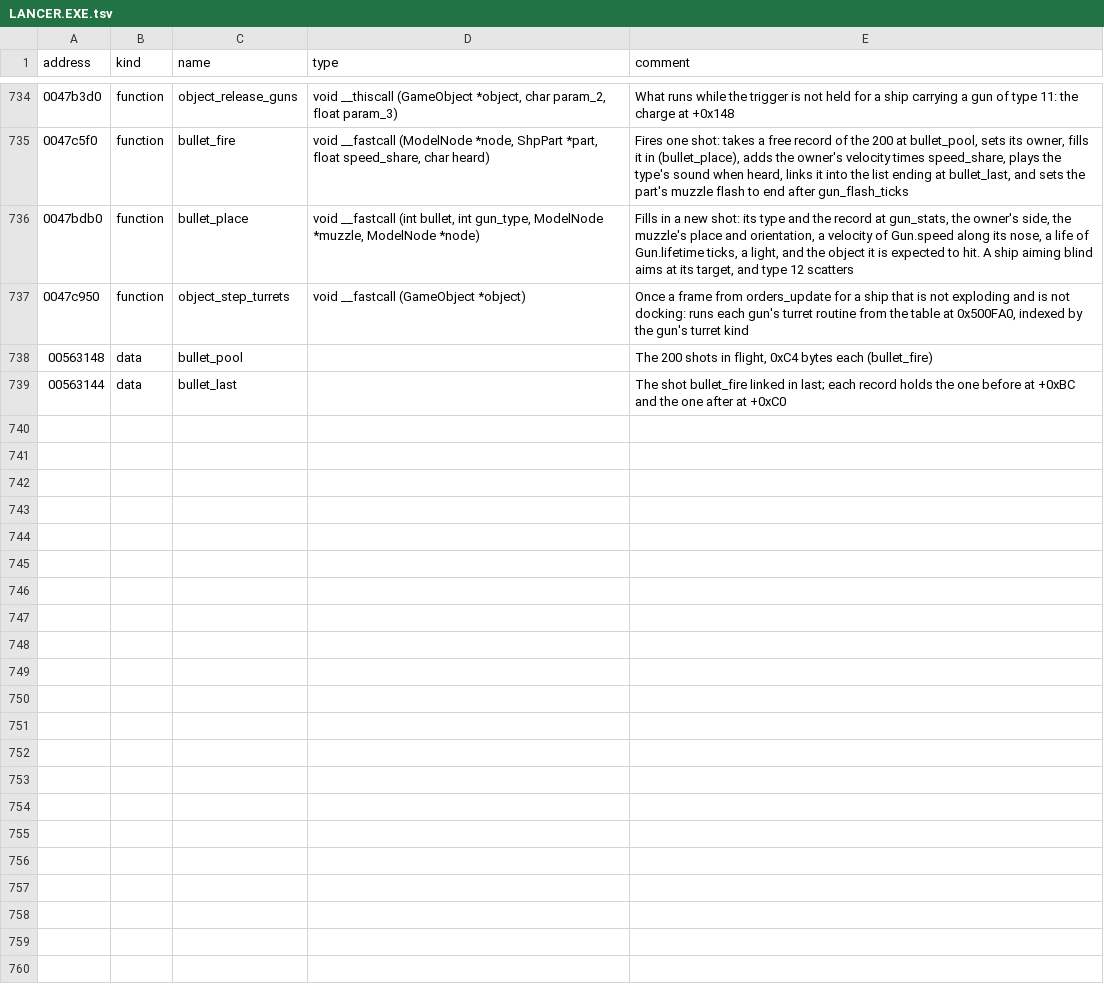
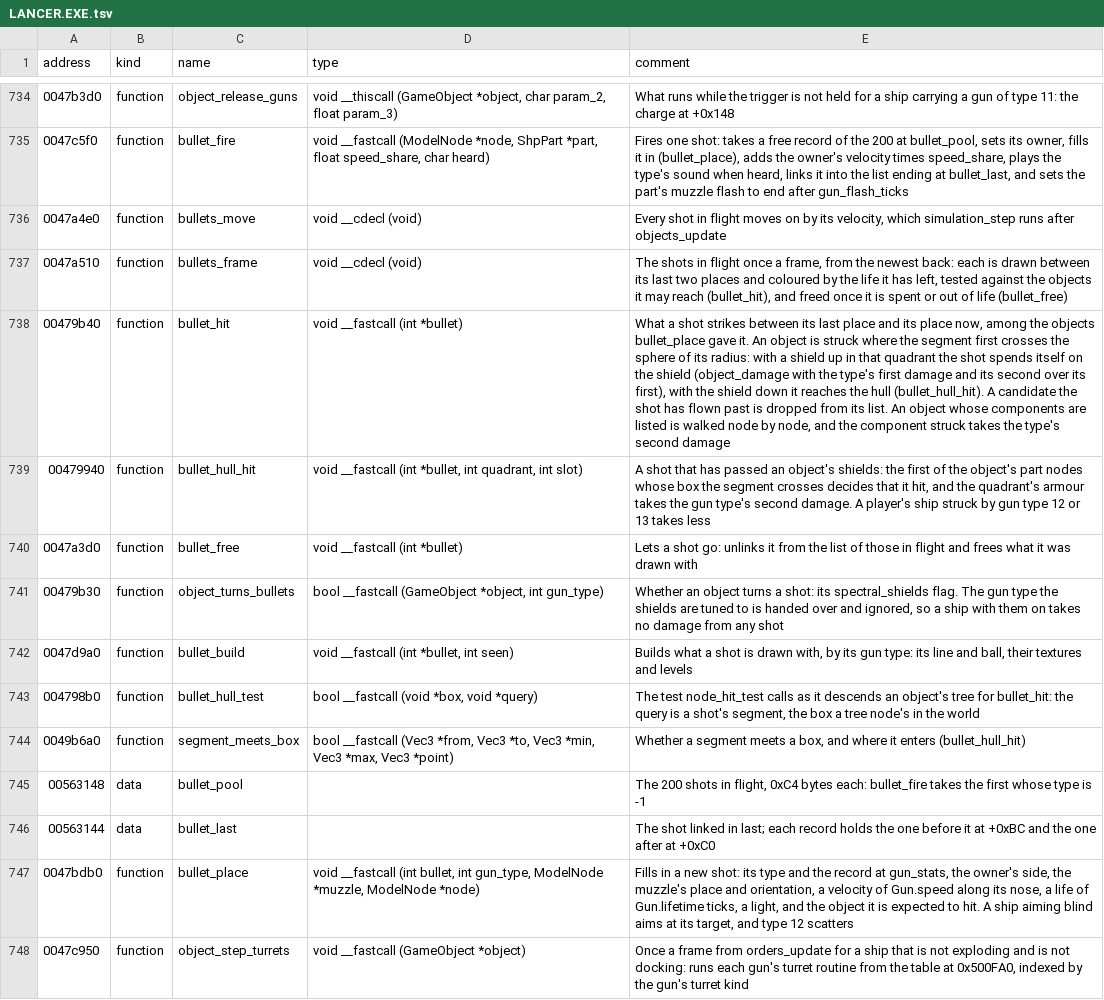
Before and after one commit to vdmkenny/openreliant, a TSV file: ghidra/names/LANCER.EXE.tsv, drawn as a sheet; only a part is shown, gaps mark what is left out; removed rows and columns are numbered as before the commit, all else as after; the diff names each change by its address in the sheet, - before the commit and + after, or states it on an @@ line.

Commit message:
feat: a gun's shot flies, and what it hits is hurt
`bullet_fire` (`0x0047C5F0`) with `bullet_place` (`0x0047BDB0`) makes the
shot a gun takes: it leaves the muzzle where the step is taking it, flies
along that muzzle's nose at its type's speed, and lives for the type's
ticks. It is given the objects its path could bring it near, which is all
it is ever tested against.

`bullets_move` (`0x0047A4E0`) flies them on each step, and the frame pass
of `bullets_frame` (`0x0047A510`) tests what each crossed since the frame
before (`bullet_hit`, `0x00479B40`) and lets the spent ones go. A shield up
in the quadrant struck takes the type's first damage and passes its share
through; with the shield down the shot reaches the hull, where the first
part box the segment crosses decides it hit and the armour takes the second
damage (`bullet_hull_hit`, `0x00479940`). A ship with its spectral shields
on turns every shot: the gun type they are tuned to is handed to the check
and ignored.

The guns' step now takes the world and the slot rather than the object and
its tables, since a shot needs the world it flies in.

Not ported: how a shot is drawn (#65), the parts of an object whose
components are listed (#153), and the sparks and sounds of an impact
(#41, #47).

```diff
--- a/ghidra/names/LANCER.EXE.tsv
+++ b/ghidra/names/LANCER.EXE.tsv
+row 736: 0047a4e0 | function | bullets_move | void __cdecl (void) | Every shot in flight moves on by its velocity, which simulation_step runs after objects_update
+row 737: 0047a510 | function | bullets_frame | void __cdecl (void) | The shots in flight once a frame, from the newest back: each is drawn between its last two places and coloured by the life it has left, tested against the objects it may reach (bullet_hit), and freed once it is spent or out of life (bullet_free)
+row 738: 00479b40 | function | bullet_hit | void __fastcall (int *bullet) | What a shot strikes between its last place and its place now, among the objects bullet_place gave it. An object is struck where the segment first crosses the sphere of its radius: with a shield up in that quadrant the shot spends itself on the shield (object_damage with the type's first damage and its second over its first), with the shield down it reaches the hull (bullet_hull_hit). A candidate the shot has flown past is dropped from its list. An object whose components are listed is walked node by node, and the component struck takes the type's second damage
+row 739: 00479940 | function | bullet_hull_hit | void __fastcall (int *bullet, int quadrant, int slot) | A shot that has passed an object's shields: the first of the object's part nodes whose box the segment crosses decides that it hit, and the quadrant's armour takes the gun type's second damage. A player's ship struck by gun type 12 or 13 takes less
+row 740: 0047a3d0 | function | bullet_free | void __fastcall (int *bullet) | Lets a shot go: unlinks it from the list of those in flight and frees what it was drawn with
+row 741: 00479b30 | function | object_turns_bullets | bool __fastcall (GameObject *object, int gun_type) | Whether an object turns a shot: its spectral_shields flag. The gun type the shields are tuned to is handed over and ignored, so a ship with them on takes no damage from any shot
+row 742: 0047d9a0 | function | bullet_build | void __fastcall (int *bullet, int seen) | Builds what a shot is drawn with, by its gun type: its line and ball, their textures and levels
+row 743: 004798b0 | function | bullet_hull_test | bool __fastcall (void *box, void *query) | The test node_hit_test calls as it descends an object's tree for bullet_hit: the query is a shot's segment, the box a tree node's in the world
+row 744: 0049b6a0 | function | segment_meets_box | bool __fastcall (Vec3 *from, Vec3 *to, Vec3 *min, Vec3 *max, Vec3 *point) | Whether a segment meets a box, and where it enters (bullet_hull_hit)
+row 745: 00563148 | data | bullet_pool |  | The 200 shots in flight, 0xC4 bytes each: bullet_fire takes the first whose type is -1
+row 746: 00563144 | data | bullet_last |  | The shot linked in last; each record holds the one before it at +0xBC and the one after at +0xC0
-row 738: 00563148 | data | bullet_pool |  | The 200 shots in flight, 0xC4 bytes each (bullet_fire)
-row 739: 00563144 | data | bullet_last |  | The shot bullet_fire linked in last; each record holds the one before at +0xBC and the one after at +0xC0
```
Also changed, not shown: 8 other files.
